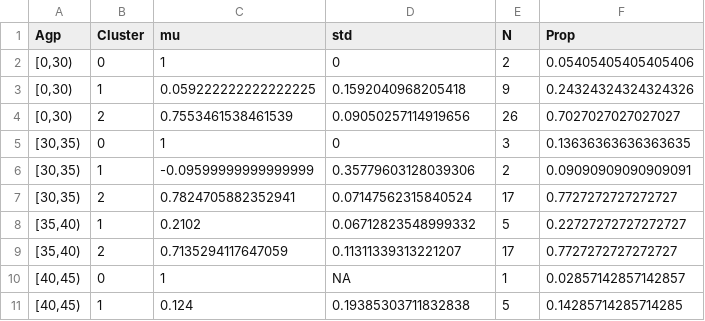
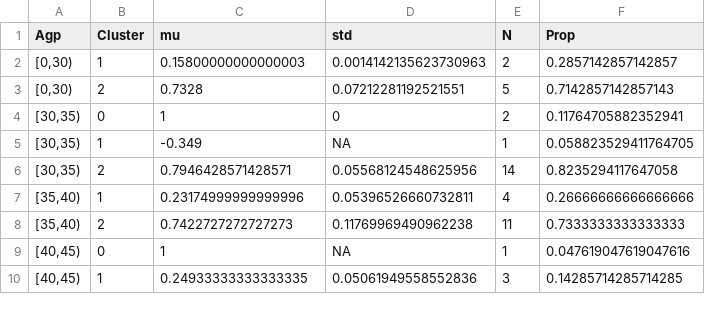
Before and after one commit to TimeWz667/HPRU_HZQoL, a CSV file: posteriors/post_qol_k_uk.csv, drawn as a sheet; only a part is shown; the diff covers the shown part only.

```diff
--- a/posteriors/post_qol_k_uk.csv
+++ b/posteriors/post_qol_k_uk.csv
@@ -1,11 +1,10 @@
 Agp,Cluster,mu,std,N,Prop
-"[0,30)",0,1,0,2,0.05405405405405406
-"[0,30)",1,0.059222222222222225,0.1592040968205418,9,0.24324324324324326
-"[0,30)",2,0.7553461538461539,0.09050257114919656,26,0.7027027027027027
-"[30,35)",0,1,0,3,0.13636363636363635
-"[30,35)",1,-0.09599999999999999,0.35779603128039306,2,0.09090909090909091
-"[30,35)",2,0.7824705882352941,0.07147562315840524,17,0.7727272727272727
-"[35,40)",1,0.2102,0.06712823548999332,5,0.22727272727272727
-"[35,40)",2,0.7135294117647059,0.11311339313221207,17,0.7727272727272727
-"[40,45)",0,1,NA,1,0.02857142857142857
-"[40,45)",1,0.124,0.19385303711832838,5,0.14285714285714285
+"[0,30)",1,0.15800000000000003,0.0014142135623730963,2,0.2857142857142857
+"[0,30)",2,0.7328,0.07212281192521551,5,0.7142857142857143
+"[30,35)",0,1,0,2,0.11764705882352941
+"[30,35)",1,-0.349,NA,1,0.058823529411764705
+"[30,35)",2,0.7946428571428571,0.05568124548625956,14,0.8235294117647058
+"[35,40)",1,0.23174999999999996,0.05396526660732811,4,0.26666666666666666
+"[35,40)",2,0.7422727272727273,0.11769969490962238,11,0.7333333333333333
+"[40,45)",0,1,NA,1,0.047619047619047616
+"[40,45)",1,0.24933333333333335,0.05061949558552836,3,0.14285714285714285
```
Also changed, not shown: 2 added rows and 94 edited cells elsewhere in this file, pars/pars_ql_orig.csv, pars/pars_ql_uk.csv, 4 other files.
